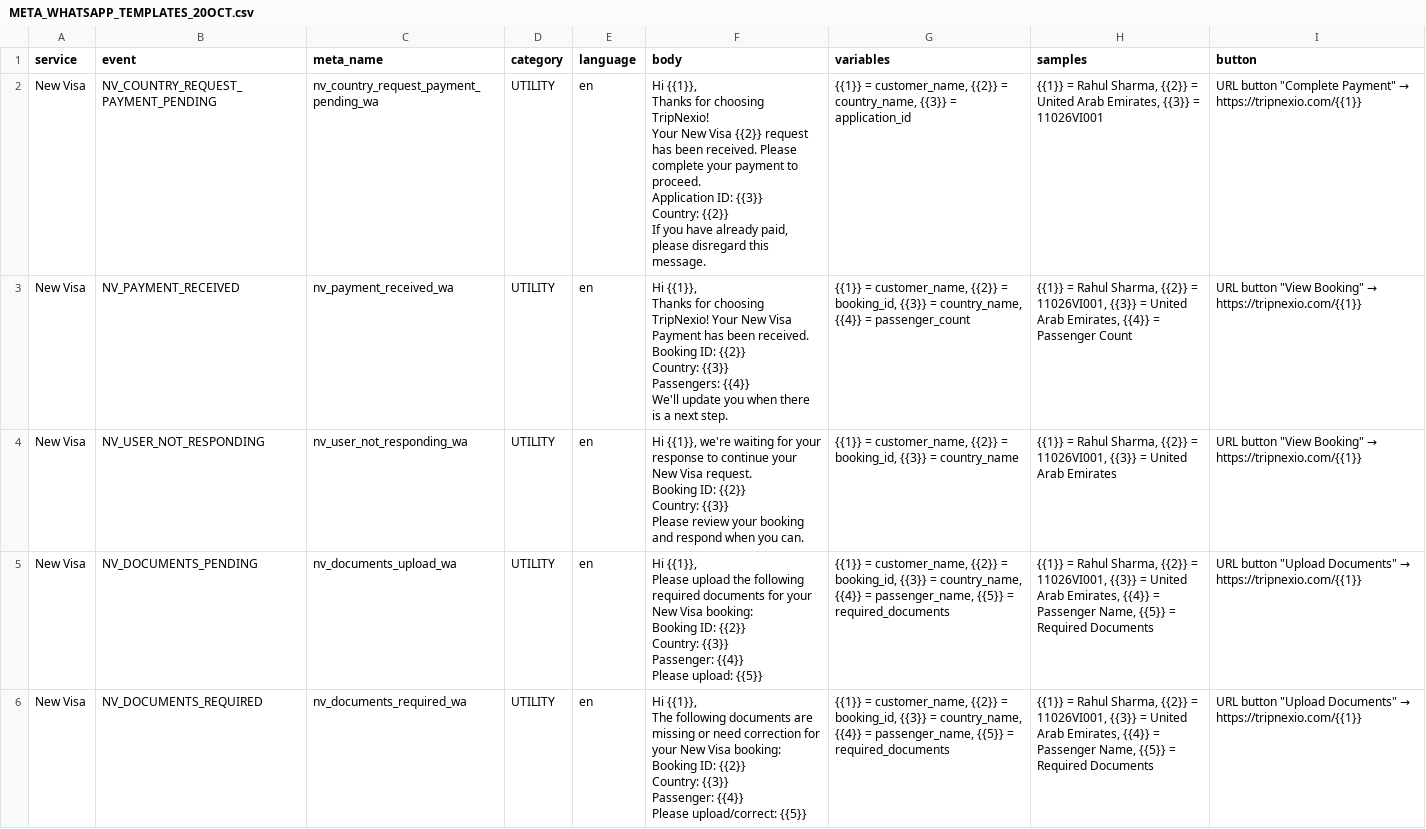
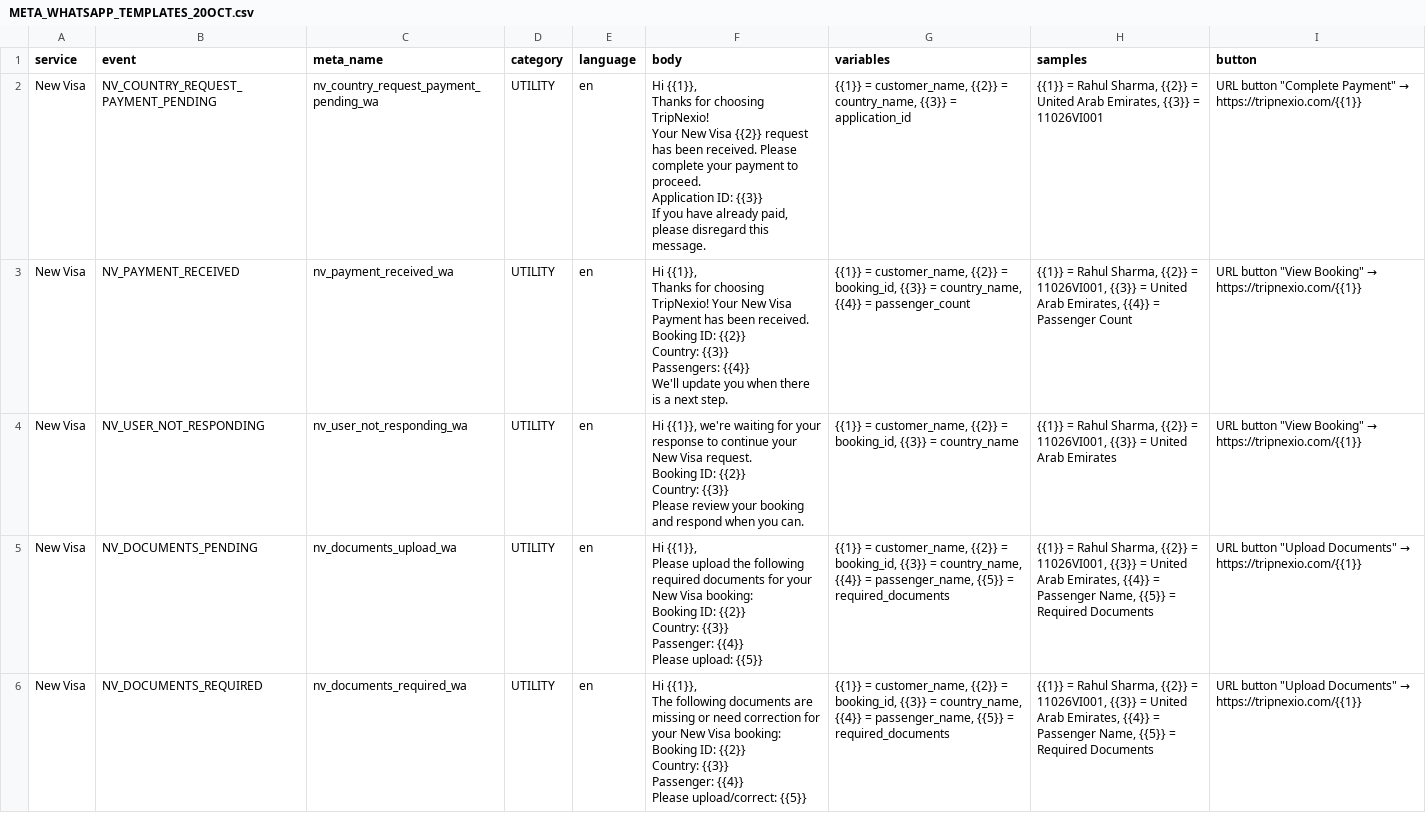
Before and after one commit to ammarmalik-dev/tripnexio, a CSV file: client-message/META_WHATSAPP_TEMPLATES_20OCT.csv, drawn as a sheet; only a part is shown; the diff covers the shown part only.

```diff
--- a/client-message/META_WHATSAPP_TEMPLATES_20OCT.csv
+++ b/client-message/META_WHATSAPP_TEMPLATES_20OCT.csv
@@ -1,12 +1,11 @@
 service,event,meta_name,category,language,body,variables,samples,button
-New Visa,NV_COUNTRY_REQUEST_PAYMENT_PENDING,nv_country_request_payment_pending_wa,UTILITY,en,"Hi {{1}},
-
-Thanks for choosing TripNexio!
-
-Your New Visa {{2}} request has been received. Please complete your payment to proceed.
-
-Application ID: {{3}}
-Country: {{2}}
-
-If you have already paid, please disregard this message.","{{1}} = customer_name, {{2}} = country_name, {{3}} = application_id","{{1}} = Rahul Sharma, {{2}} = United Arab Emirates, {{3}} = 11026VI001","URL button ""Complete Payment"" → https://tripnexio.com/{{1}}"
+New Visa,NV_COUNTRY_REQUEST_PAYMENT_PENDING,nv_country_request_payment_pending_wa,UTILITY,en,"Hi {{1}},
+
+Thanks for choosing TripNexio!
+
+Your New Visa {{2}} request has been received. Please complete your payment to proceed.
+
+Application ID: {{3}}
+
+If you have already paid, please disregard this message.","{{1}} = customer_name, {{2}} = country_name, {{3}} = application_id","{{1}} = Rahul Sharma, {{2}} = United Arab Emirates, {{3}} = 11026VI001","URL button ""Complete Payment"" → https://tripnexio.com/{{1}}"
 New Visa,NV_PAYMENT_RECEIVED,nv_payment_received_wa,UTILITY,en,"Hi {{1}},
```
Also changed, not shown: 2 edited cells elsewhere in this file, 1 other file.
